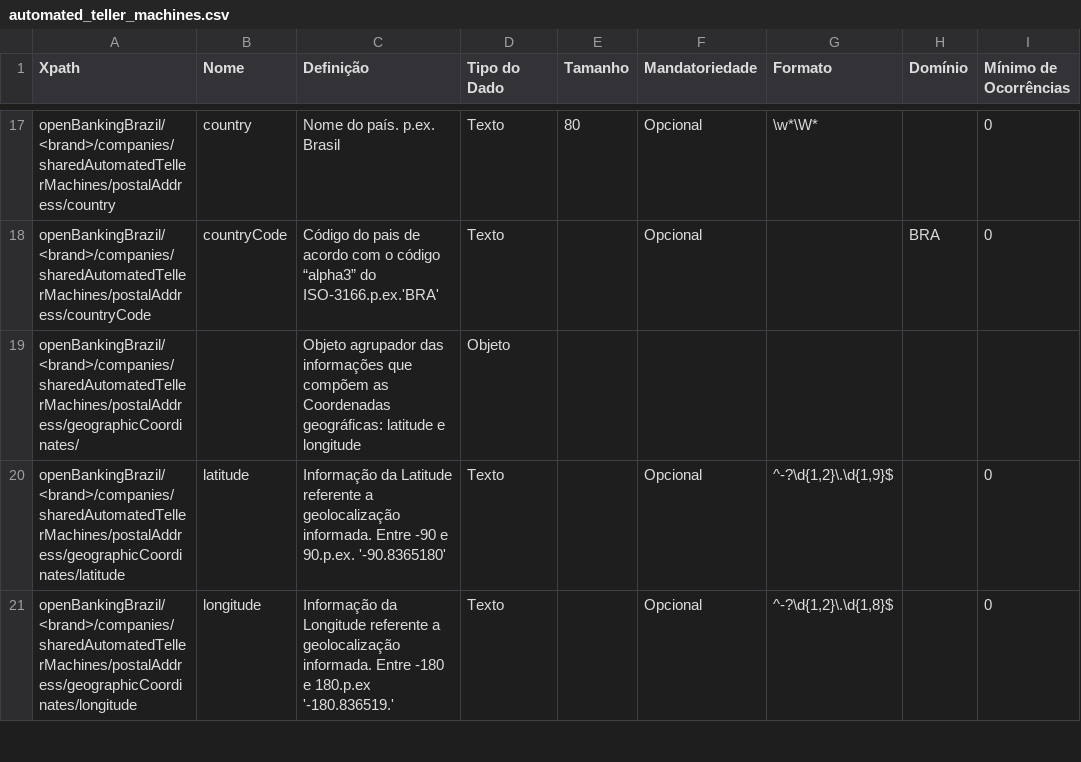
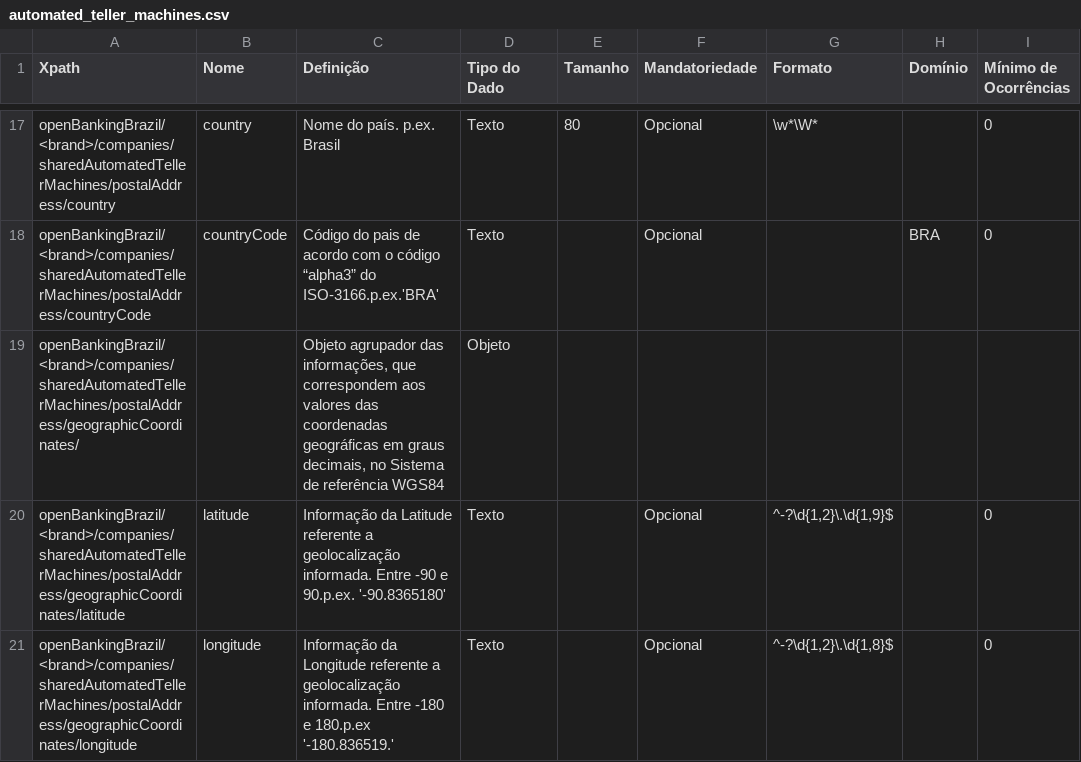
Before and after one commit to GFTOB/areadesenvolvedor, a CSV file: documentation/source/dictionary/automated_teller_machines.csv, drawn as a sheet; only a part is shown, gaps mark what is left out; the diff names each change by its address in the sheet, - before the commit and + after, or states it on an @@ line.

```diff
--- a/documentation/source/dictionary/automated_teller_machines.csv
+++ b/documentation/source/dictionary/automated_teller_machines.csv
-C19 (Definição): …agrupador das informações que compõem as Coordenadas geográficas: latitude e longitude
+C19 (Definição): …agrupador das informações, que correspondem aos valores das coordenadas geográficas em graus decimais, no Sistema de referência WGS84
```
Also changed, not shown: documentation/source/dictionary/branches.csv, 1 other file.
